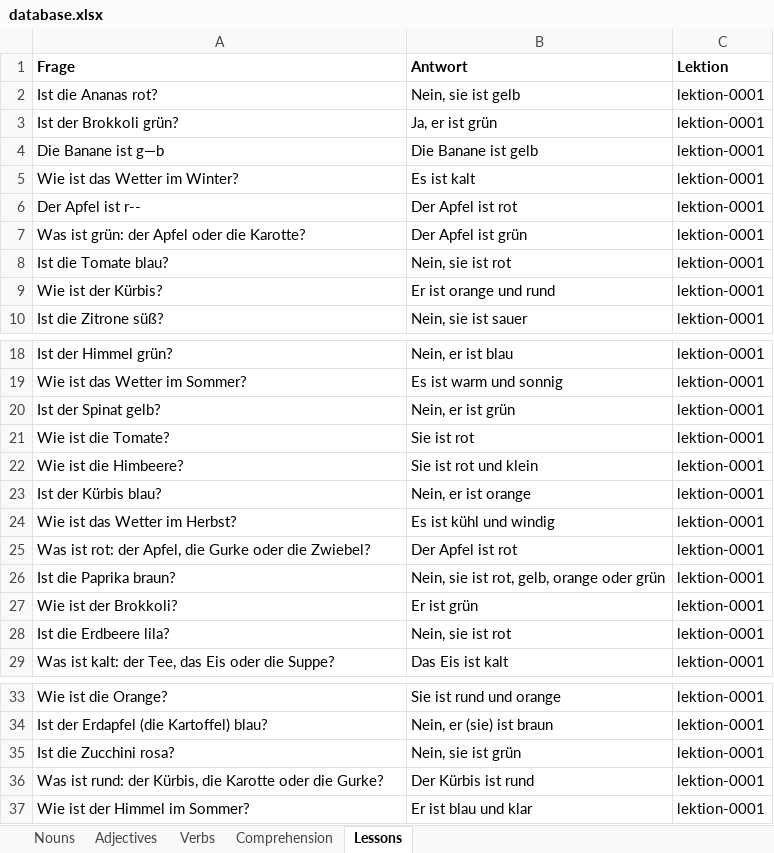
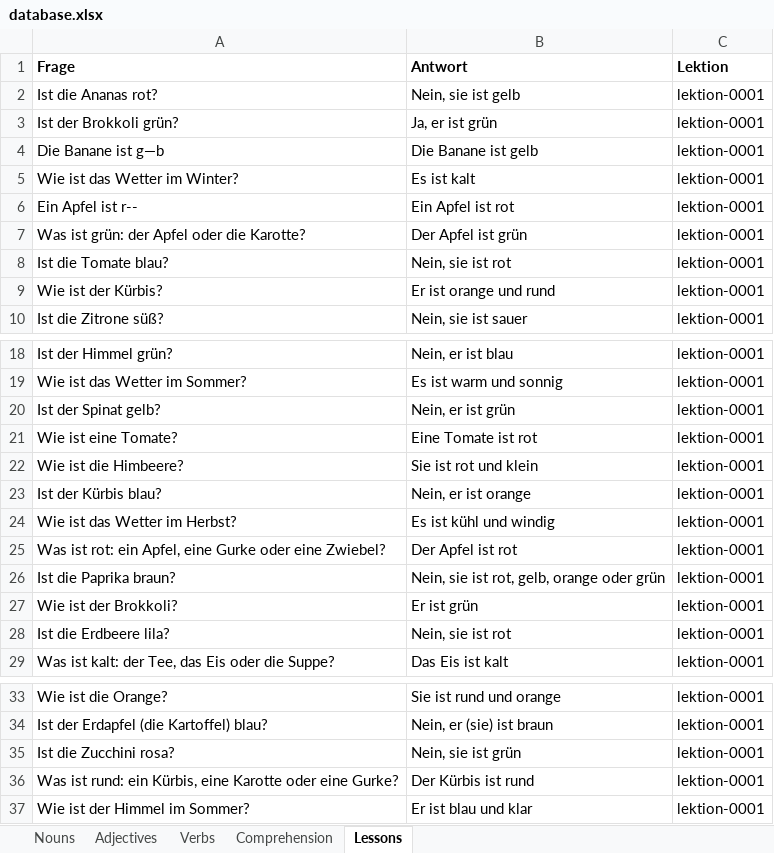
Before and after one commit to vfonsecad/upsilon-content, an Excel workbook: database.xlsx, sheet Lessons, drawn as a sheet; only a part is shown, gaps mark what is left out; values as stored, in another font and other column widths than the file's, no borders; the diff covers the shown part only; the diff names each change by its address in the sheet, - before the commit and + after, or states it on an @@ line.

Commit message:
adding lesson 2

```diff
--- a/database.xlsx (sheet Lessons)
+++ b/database.xlsx (sheet Lessons)
-A6 (Frage): Der Apfel ist r--
+A6 (Frage): Ein Apfel ist r--
-B6 (Antwort): Der Apfel ist rot
+B6 (Antwort): Ein Apfel ist rot
-A21 (Frage): Wie ist die Tomate?
+A21 (Frage): Wie ist eine Tomate?
-B21 (Antwort): Sie ist rot
+B21 (Antwort): Eine Tomate ist rot
-A25 (Frage): …ist rot: der Apfel, die Gurke oder die Zwiebel?
+A25 (Frage): …ist rot: ein Apfel, eine Gurke oder eine Zwiebel?
-A36 (Frage): …ist rund: der Kürbis, die Karotte oder die Gurke?
+A36 (Frage): …ist rund: ein Kürbis, eine Karotte oder eine Gurke?
```
Also changed, not shown: 40 added rows elsewhere in this sheet, 1 other file.
